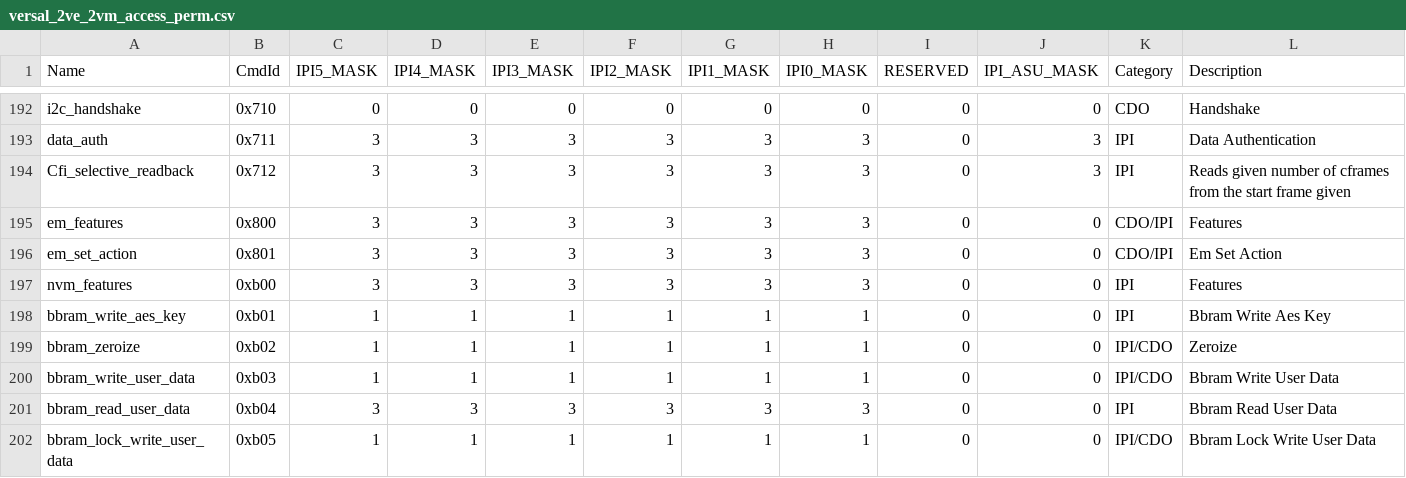
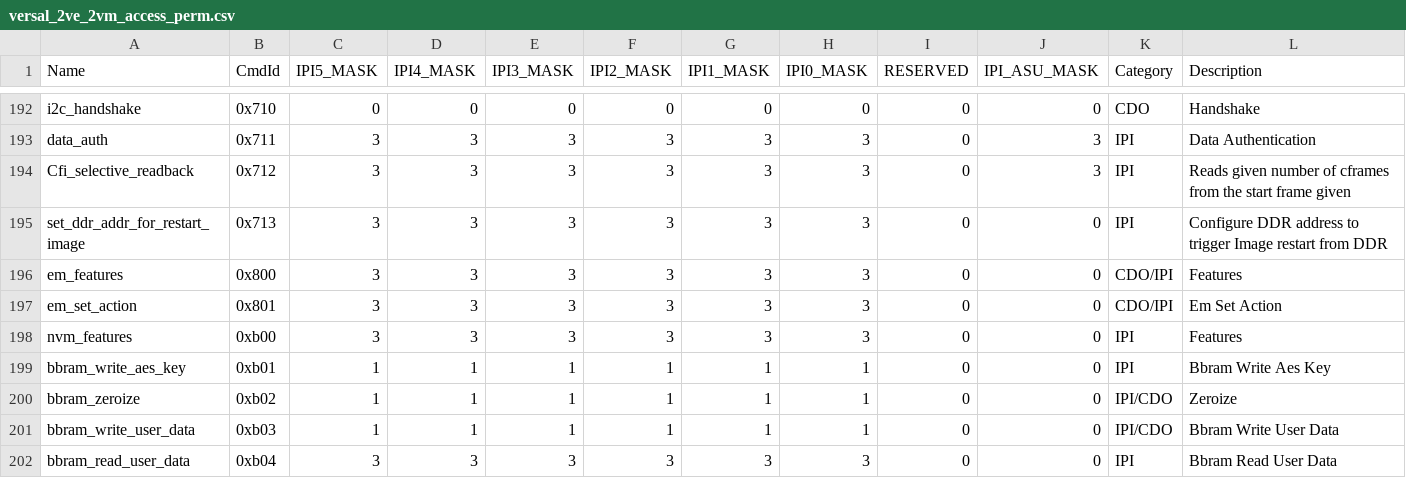
Before and after one commit to Xilinx/embeddedsw, a CSV file: lib/sw_apps/versal_plm/data/versal_2ve_2vm_access_perm.csv, drawn as a sheet; only a part is shown, gaps mark what is left out; the shorter side is filled out with more unchanged rows; the diff names each change by its address in the sheet, - before the commit and + after, or states it on an @@ line.

Commit message:
xilloader: new IPI command for configuring DDR address
Add a new IPI command (0x713) that allows a client to configure a DDR
address of a PDI to be used for subsystem image restart, bypassing the
Image Store PDI list scan.
On this command, PLM validates the supplied 64-bit DDR address against
the allowed address range for the requesting subsystem using
XPlmi_VerifyAddrRange and caches it. On the next XLoader_RestartImage,
if a valid DDR address is set, the image is loaded directly from that
address. The address is reset to invalid once processed, and if the
load fails PLM falls back to the Image Store PDI list.

Signed-off-by: Nandanikhil Gajulapally <nandanikhil.gajulapally@amd.com>

Acked-for-series: Sreedhar Kundella <sreedhar.kundella@amd.com>

```diff
--- a/lib/sw_apps/versal_plm/data/versal_2ve_2vm_access_perm.csv
+++ b/lib/sw_apps/versal_plm/data/versal_2ve_2vm_access_perm.csv
+row 195: set_ddr_addr_for_restart_image | 0x713 | 3 | 3 | 3 | 3 | 3 | 3 | 0 | 0 | IPI | Configure DDR address to trigger Image restart from DDR
```
Also changed, not shown: lib/sw_apps/versal_plm/data/versal_access_perm.csv, lib/sw_apps/versal_plm/data/versal_slave_slr_access_perm.csv, 11 other files.
